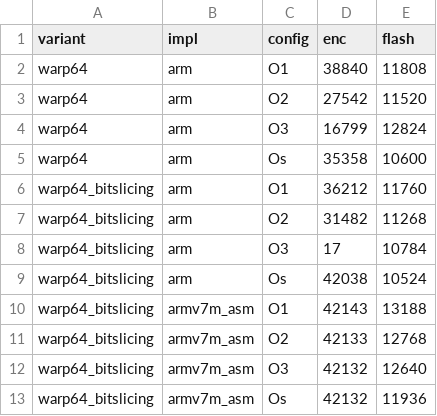
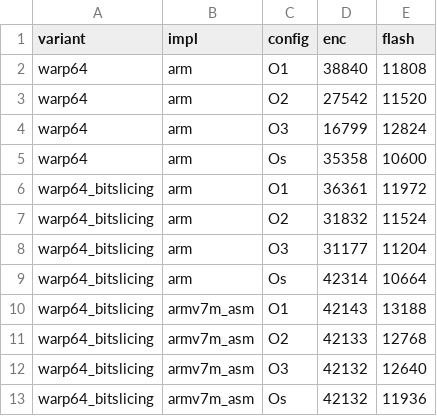
Before and after one commit to jiahaoxiang2000/LCB, a CSV file: benchmarks/l475vg.csv, drawn as a sheet.

Commit message:
impl: warp bitslicing connect interface agr

```diff
--- a/benchmarks/l475vg.csv
+++ b/benchmarks/l475vg.csv
@@ -5,6 +5,6 @@ warp64,arm,O3,16799,12824
 warp64,arm,Os,35358,10600
-warp64_bitslicing,arm,O1,36212,11760
-warp64_bitslicing,arm,O2,31482,11268
-warp64_bitslicing,arm,O3,17,10784
-warp64_bitslicing,arm,Os,42038,10524
+warp64_bitslicing,arm,O1,36361,11972
+warp64_bitslicing,arm,O2,31832,11524
+warp64_bitslicing,arm,O3,31177,11204
+warp64_bitslicing,arm,Os,42314,10664
 warp64_bitslicing,armv7m_asm,O1,42143,13188
```
Also changed, not shown: 1 other file.
